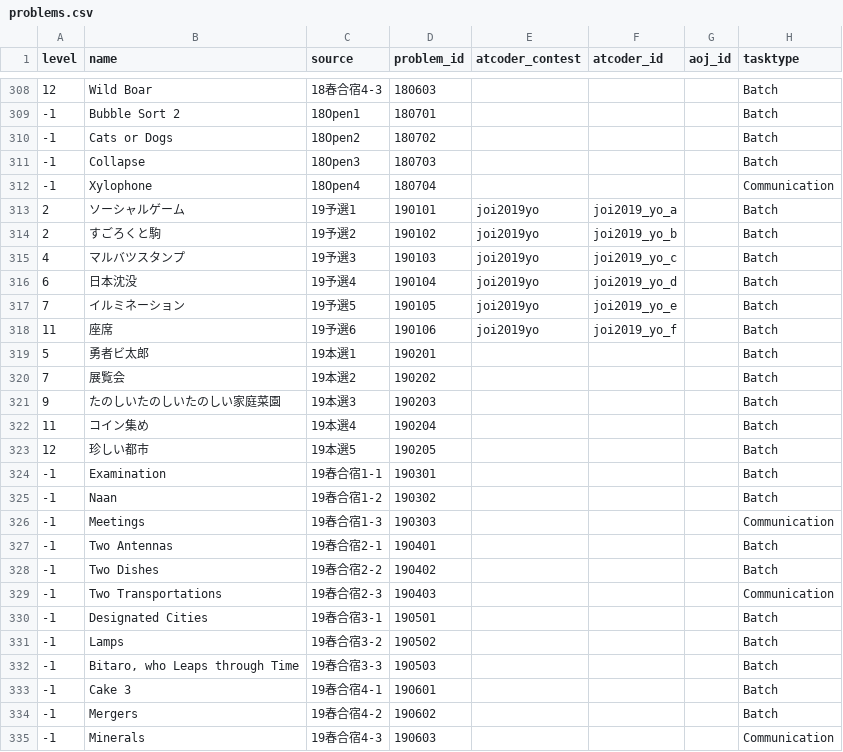
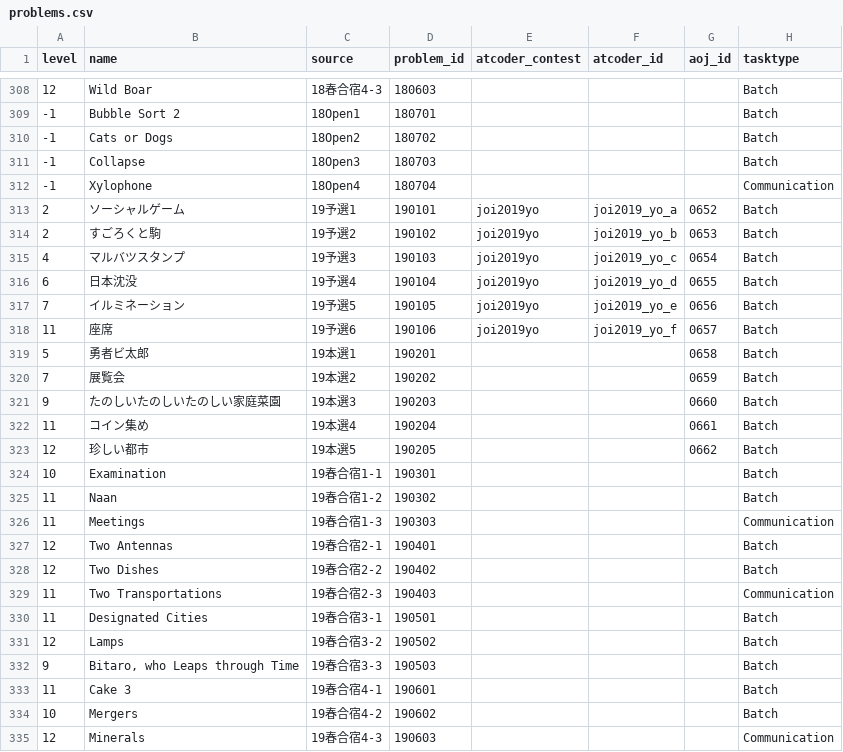
Before and after one commit to Takt29/AOJAtCoder-JOI, a CSV file: data/problems.csv, drawn as a sheet; only a part is shown, gaps mark what is left out; the diff covers the shown part only.

Commit message:
add 19yo, 19ho and update levels

```diff
--- a/data/problems.csv
+++ b/data/problems.csv
@@ -312,24 +312,24 @@ level,name,source,problem_id,atcoder_contest,atcoder_id,aoj_id,tasktype
 -1,Xylophone,18Open4,180704,,,,Communication
-2,ソーシャルゲーム,19予選1,190101,joi2019yo,joi2019_yo_a,,Batch
-2,すごろくと駒,19予選2,190102,joi2019yo,joi2019_yo_b,,Batch
-4,マルバツスタンプ,19予選3,190103,joi2019yo,joi2019_yo_c,,Batch
-6,日本沈没,19予選4,190104,joi2019yo,joi2019_yo_d,,Batch
-7,イルミネーション,19予選5,190105,joi2019yo,joi2019_yo_e,,Batch
-11,座席,19予選6,190106,joi2019yo,joi2019_yo_f,,Batch
-5,勇者ビ太郎,19本選1,190201,,,,Batch
-7,展覧会,19本選2,190202,,,,Batch
-9,たのしいたのしいたのしい家庭菜園,19本選3,190203,,,,Batch
-11,コイン集め,19本選4,190204,,,,Batch
-12,珍しい都市,19本選5,190205,,,,Batch
--1,Examination,19春合宿1-1,190301,,,,Batch
--1,Naan,19春合宿1-2,190302,,,,Batch
--1,Meetings,19春合宿1-3,190303,,,,Communication
--1,Two Antennas,19春合宿2-1,190401,,,,Batch
--1,Two Dishes,19春合宿2-2,190402,,,,Batch
--1,Two Transportations,19春合宿2-3,190403,,,,Communication
--1,Designated Cities,19春合宿3-1,190501,,,,Batch
--1,Lamps,19春合宿3-2,190502,,,,Batch
--1,"Bitaro, who Leaps through Time",19春合宿3-3,190503,,,,Batch
--1,Cake 3,19春合宿4-1,190601,,,,Batch
--1,Mergers,19春合宿4-2,190602,,,,Batch
--1,Minerals,19春合宿4-3,190603,,,,Communication
+2,ソーシャルゲーム,19予選1,190101,joi2019yo,joi2019_yo_a,0652,Batch
+2,すごろくと駒,19予選2,190102,joi2019yo,joi2019_yo_b,0653,Batch
+4,マルバツスタンプ,19予選3,190103,joi2019yo,joi2019_yo_c,0654,Batch
+6,日本沈没,19予選4,190104,joi2019yo,joi2019_yo_d,0655,Batch
+7,イルミネーション,19予選5,190105,joi2019yo,joi2019_yo_e,0656,Batch
+11,座席,19予選6,190106,joi2019yo,joi2019_yo_f,0657,Batch
+5,勇者ビ太郎,19本選1,190201,,,0658,Batch
+7,展覧会,19本選2,190202,,,0659,Batch
+9,たのしいたのしいたのしい家庭菜園,19本選3,190203,,,0660,Batch
+11,コイン集め,19本選4,190204,,,0661,Batch
+12,珍しい都市,19本選5,190205,,,0662,Batch
+10,Examination,19春合宿1-1,190301,,,,Batch
+11,Naan,19春合宿1-2,190302,,,,Batch
+11,Meetings,19春合宿1-3,190303,,,,Communication
+12,Two Antennas,19春合宿2-1,190401,,,,Batch
+12,Two Dishes,19春合宿2-2,190402,,,,Batch
+11,Two Transportations,19春合宿2-3,190403,,,,Communication
+11,Designated Cities,19春合宿3-1,190501,,,,Batch
+12,Lamps,19春合宿3-2,190502,,,,Batch
+9,"Bitaro, who Leaps through Time",19春合宿3-3,190503,,,,Batch
+11,Cake 3,19春合宿4-1,190601,,,,Batch
+10,Mergers,19春合宿4-2,190602,,,,Batch
+12,Minerals,19春合宿4-3,190603,,,,Communication
```
Also changed, not shown: 2 edited cells elsewhere in this file, 1 other file.
